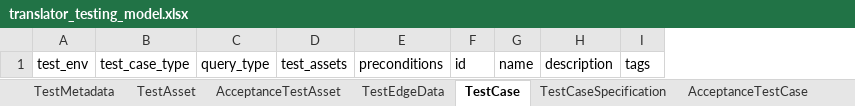
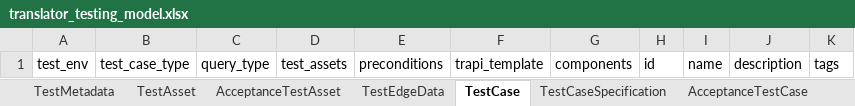
Before and after one commit to TranslatorSRI/TranslatorTestingModel, an Excel workbook: project/excel/translator_testing_model.xlsx, sheet TestCase, drawn as a sheet; values as stored, in another font and other column widths than the file's, no borders; the diff names each change by its address in the sheet, - before the commit and + after, or states it on an @@ line.

Commit message:
add more meta data to TestCase generation, generate cases from benchmark metadata

```diff
--- a/project/excel/translator_testing_model.xlsx (sheet TestCase)
+++ b/project/excel/translator_testing_model.xlsx (sheet TestCase)
+column F, row 1: trapi_template
+column G, row 1: components
```
Also changed, not shown: sheet AcceptanceTestCase, sheet QuantitativeTestCase, sheet ComplianceTestCase, sheet KnowledgeGraphNavigationTestCase, sheet OneHopTestCase, 15 other files.
